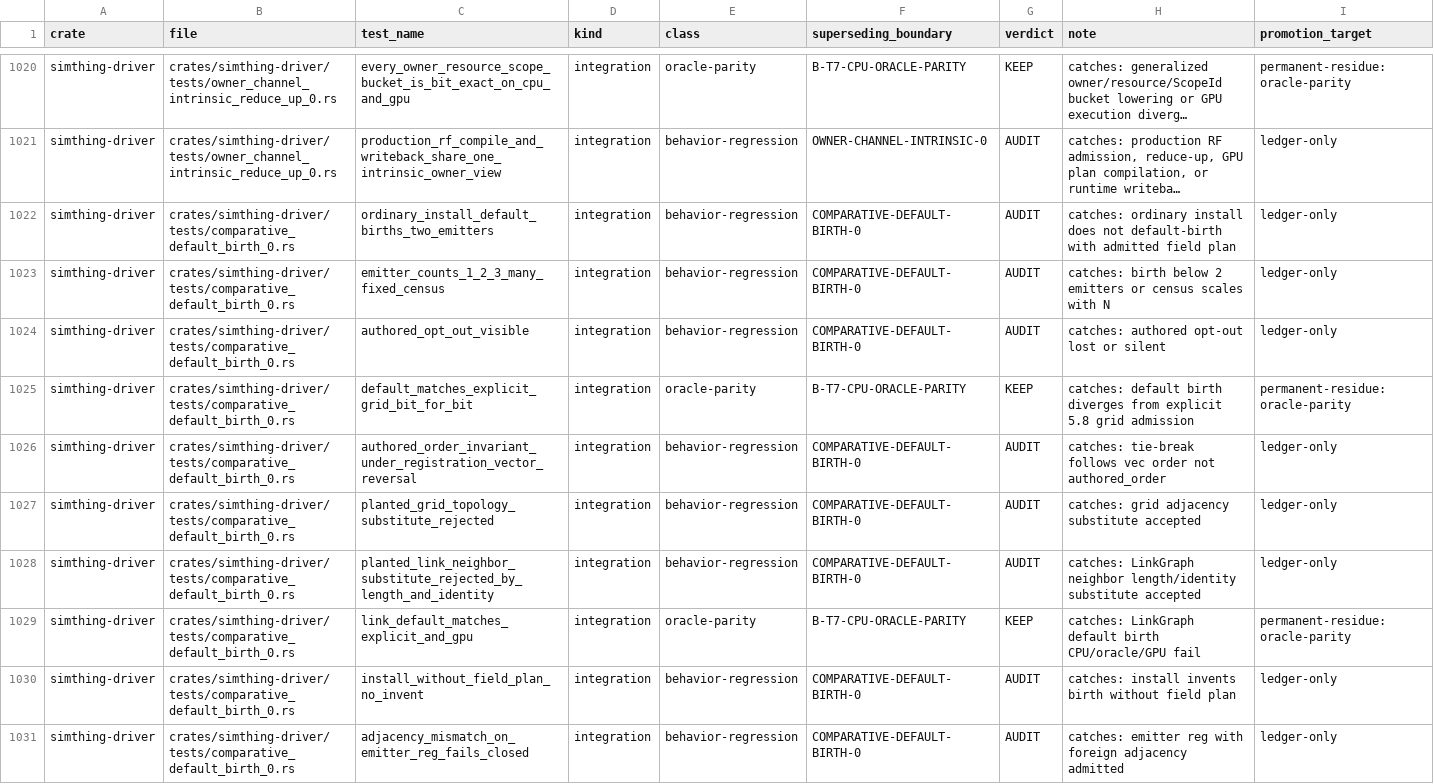
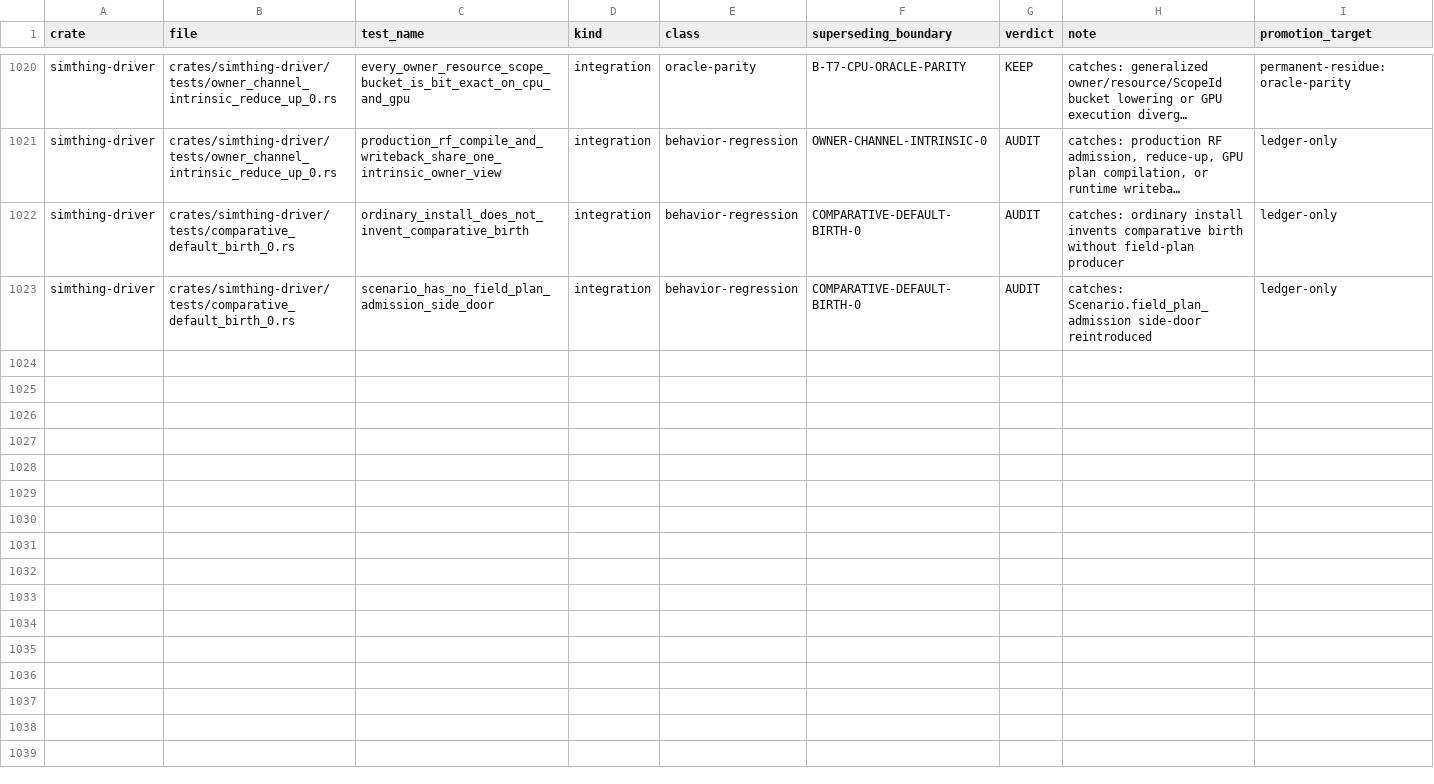
Before and after one commit to khorum08/SimThing, a TSV file: scripts/ci/test_inventory.tsv, drawn as a sheet; only a part is shown, gaps mark what is left out; long unchanged cells end in …; removed rows and columns are numbered as before the commit, all else as after; rows hold the shown columns only; the diff names each change by its address in the sheet, - before the commit and + after, or states it on an @@ line.

Commit message:
fix(0.0.8.7): 5.8b STOP — remand 5153911298 exact missing facts
Withdraw Scenario.field_plan_admission side-door, role-named
FieldPlanAdmissionReport taxonomy, and class_id=col+1 synthesis.

Missing admitted facts (not invented):
S3 ordinary-install field-plan producer
S2 triad target-column identities for output() role match
emitter class_id / durable authored_order on field-plan surface

STOP witnesses: ordinary install no-invent; Scenario side-door gone.
5.8 explicit substrate untouched. Draft #1567.

```diff
--- a/scripts/ci/test_inventory.tsv
+++ b/scripts/ci/test_inventory.tsv
-C1022 (test_name): ordinary_install_default_births_two_emitters
+C1022 (test_name): ordinary_install_does_not_invent_comparative_birth
-H1022 (note): …ordinary install does not default-birth with admitted field plan
+H1022 (note): …ordinary install invents comparative birth without field-plan producer
-row 1023: simthing-driver | crates/simthing-driver/tests/comparative_default_birth_0.rs | emitter_counts_1_2_3_many_fixed_census | integration | behavior-regression | COMPARATIVE-DEFAULT-BIRTH-0 | AUDIT | catches: birth below 2 emitters or census scales with N | ledger-only
-row 1024: simthing-driver | crates/simthing-driver/tests/comparative_default_birth_0.rs | authored_opt_out_visible | integration | behavior-regression | COMPARATIVE-DEFAULT-BIRTH-0 | AUDIT | catches: authored opt-out lost or silent | ledger-only
-row 1025: simthing-driver | crates/simthing-driver/tests/comparative_default_birth_0.rs | default_matches_explicit_grid_bit_for_bit | integration | oracle-parity | B-T7-CPU-ORACLE-PARITY | KEEP | catches: default birth diverges from explicit 5.8 grid admission | permanent-residue:oracle-parity
-C1023 (test_name): authored_order_invariant_under_registration_vector_reversal
+C1023 (test_name): scenario_has_no_field_plan_admission_side_door
-H1023 (note): catches: tie-break follows vec order not authored_order
+H1023 (note): catches: Scenario.field_plan_admission side-door reintroduced
-row 1027: simthing-driver | crates/simthing-driver/tests/comparative_default_birth_0.rs | planted_grid_topology_substitute_rejected | integration | behavior-regression | COMPARATIVE-DEFAULT-BIRTH-0 | AUDIT | catches: grid adjacency substitute accepted | ledger-only
-row 1028: simthing-driver | crates/simthing-driver/tests/comparative_default_birth_0.rs | planted_link_neighbor_substitute_rejected_by_length_and_identity | integration | behavior-regression | COMPARATIVE-DEFAULT-BIRTH-0 | AUDIT | catches: LinkGraph neighbor length/identity substitute accepted | ledger-only
-row 1029: simthing-driver | crates/simthing-driver/tests/comparative_default_birth_0.rs | link_default_matches_explicit_and_gpu | integration | oracle-parity | B-T7-CPU-ORACLE-PARITY | KEEP | catches: LinkGraph default birth CPU/oracle/GPU fail | permanent-residue:oracle-parity
-row 1030: simthing-driver | crates/simthing-driver/tests/comparative_default_birth_0.rs | install_without_field_plan_no_invent | integration | behavior-regression | COMPARATIVE-DEFAULT-BIRTH-0 | AUDIT | catches: install invents birth without field plan | ledger-only
-row 1031: simthing-driver | crates/simthing-driver/tests/comparative_default_birth_0.rs | adjacency_mismatch_on_emitter_reg_fails_closed | integration | behavior-regression | COMPARATIVE-DEFAULT-BIRTH-0 | AUDIT | catches: emitter reg with foreign adjacency admitted | ledger-only
```
Also changed, not shown: scripts/ci/anchor_reach_log.tsv, scripts/ci/inspect_justifications.tsv, 16 other files.
